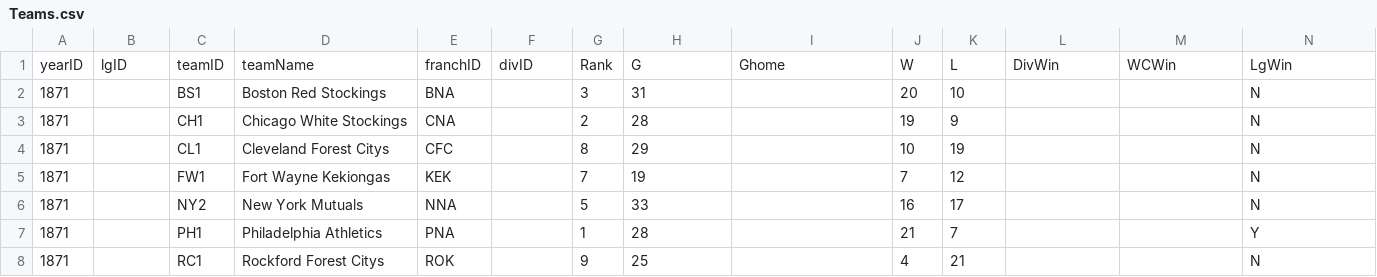
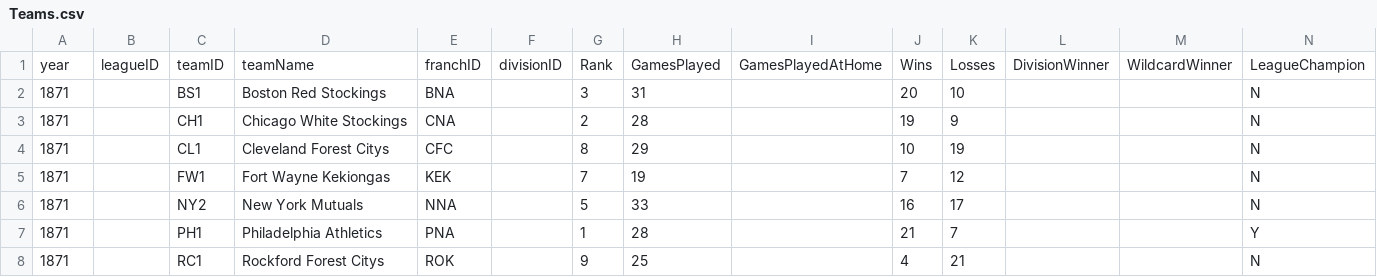
Before and after one commit to Richard-Hutcheson/Baseball-Web-App, a CSV file: csv_cleaned/Teams.csv, drawn as a sheet; only a part is shown; removed rows and columns are numbered as before the commit, all else as after; rows hold the shown columns only; the diff names each change by its address in the sheet, - before the commit and + after, or states it on an @@ line.

Commit message:
column renaming WIP adding parkID column to teams table WIP

```diff
--- a/csv_cleaned/Teams.csv
+++ b/csv_cleaned/Teams.csv
-row 1: yearID | lgID | teamID | teamName | franchID | divID | Rank | G | Ghome | W | L | DivWin | WCWin | LgWin
+row 1: year | leagueID | teamID | teamName | franchID | divisionID | Rank | GamesPlayed | GamesPlayedAtHome | Wins | Losses | DivisionWinner | WildcardWinner | LeagueChampion
```
Also changed, not shown: csv_cleaned/AllStarOccurences.csv, csv_cleaned/Awards.csv, 10 other files.
